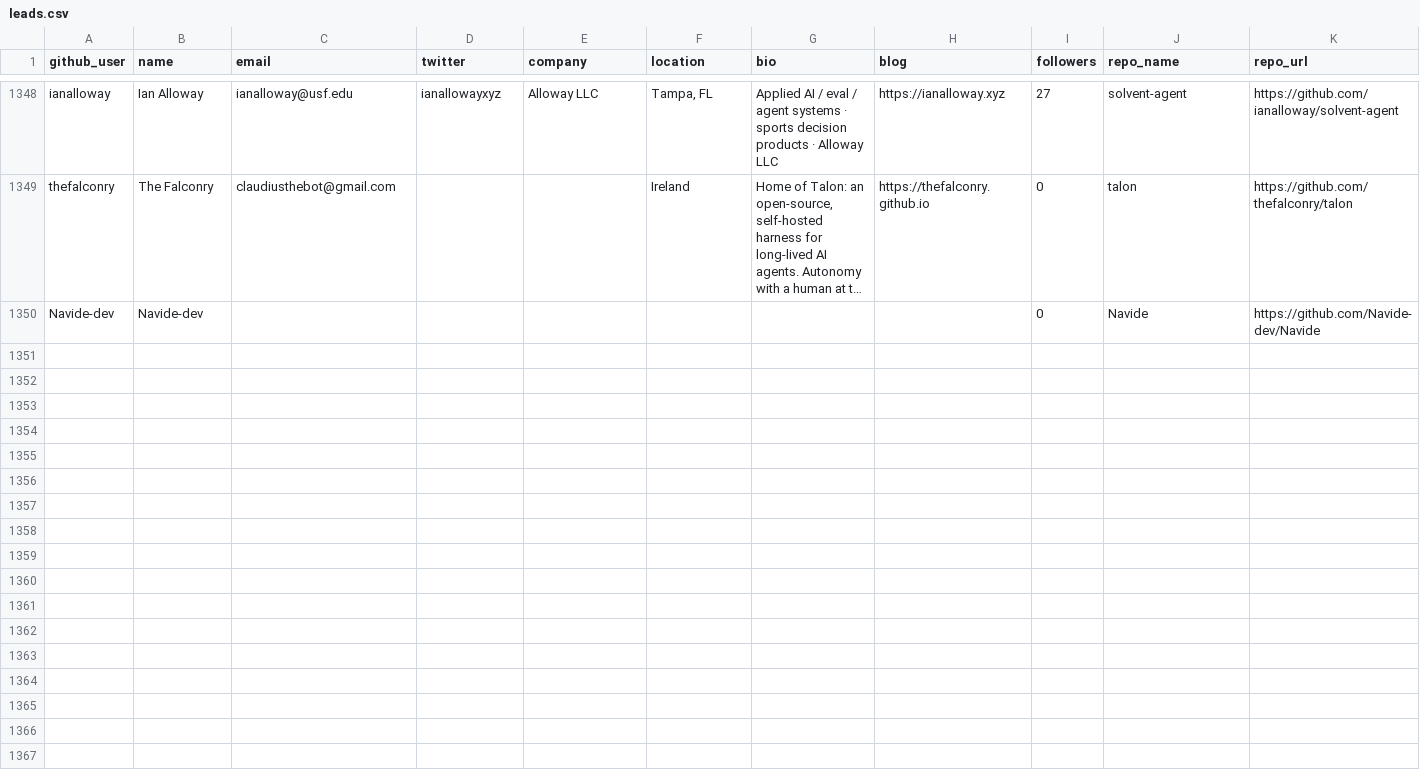
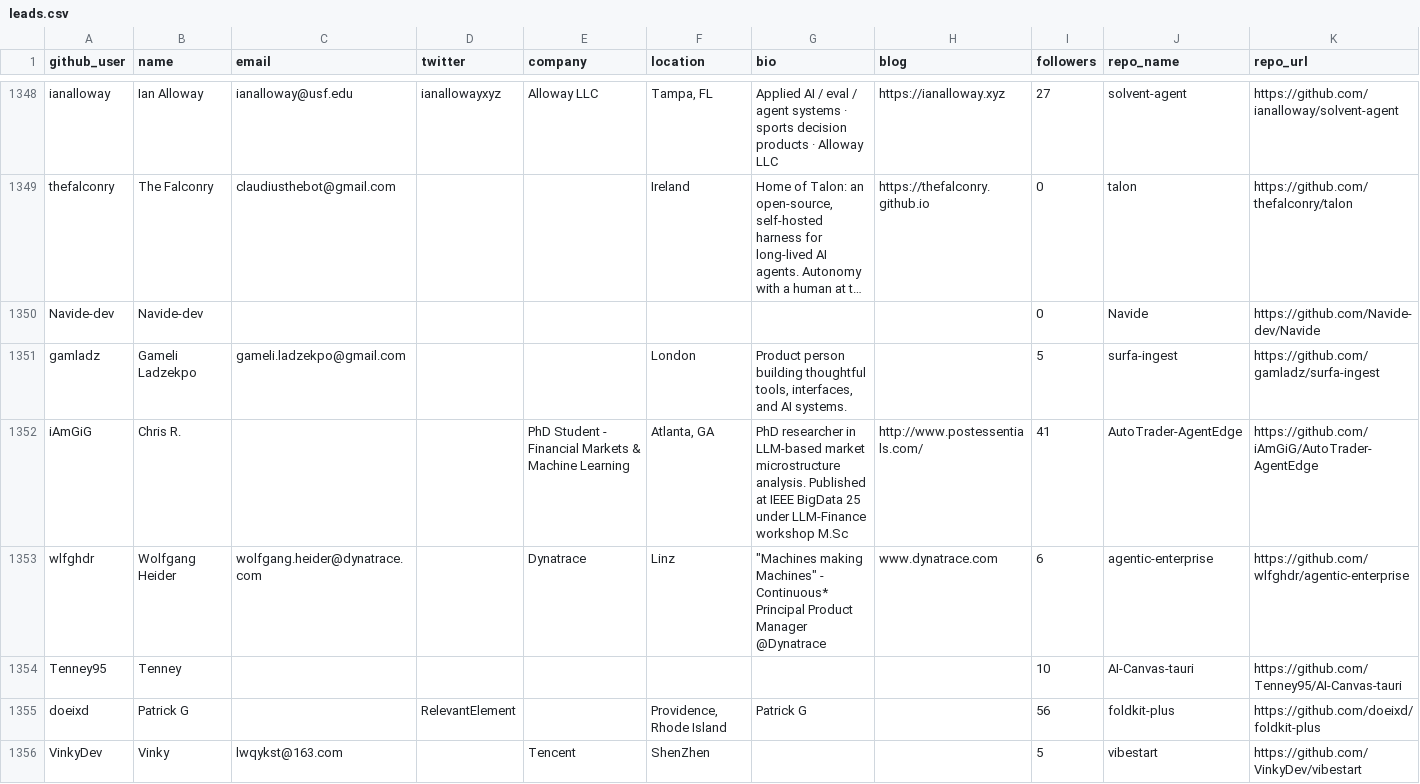
Before and after one commit to Soufianeazz/agentlens, a CSV file: agents/leads.csv, drawn as a sheet; only a part is shown, gaps mark what is left out; long unchanged cells end in …; rows hold the shown columns only; ↵ is a line break in a cell; the diff names each change by its address in the sheet, - before the commit and + after, or states it on an @@ line.

```diff
--- a/agents/leads.csv
+++ b/agents/leads.csv
+row 1351: gamladz | Gameli Ladzekpo | gameli.ladzekpo@gmail.com |  |  | London | Product person building thoughtful tools, interfaces, and AI systems. |  | 5 | surfa-ingest | https://github.com/gamladz/surfa-ingest
+row 1352: iAmGiG | Chris R. |  |  | PhD Student - Financial Markets & Machine Learning | Atlanta, GA | PhD researcher in LLM-based market microstructure analysis. Published at IEEE BigData 25 under LLM-Finance workshop M.Sc | http://www.postessentials.com/ | 41 | AutoTrader-AgentEdge | https://github.com/iAmGiG/AutoTrader-AgentEdge
+row 1353: wlfghdr | Wolfgang Heider | wolfgang.heider@dynatrace.com |  | Dynatrace | Linz | "Machines making Machines" - Continuous* ↵ Principal Product Manager @Dynatrace | www.dynatrace.com | 6 | agentic-enterprise | https://github.com/wlfghdr/agentic-enterprise
+row 1354: Tenney95 | Tenney |  |  |  |  |  |  | 10 | AI-Canvas-tauri | https://github.com/Tenney95/AI-Canvas-tauri
+row 1355: doeixd | Patrick G |  | RelevantElement |  | Providence, Rhode Island | Patrick G |  | 56 | foldkit-plus | https://github.com/doeixd/foldkit-plus
+row 1356: VinkyDev | Vinky | lwqykst@163.com |  | Tencent | ShenZhen |  |  | 5 | vibestart | https://github.com/VinkyDev/vibestart
```
